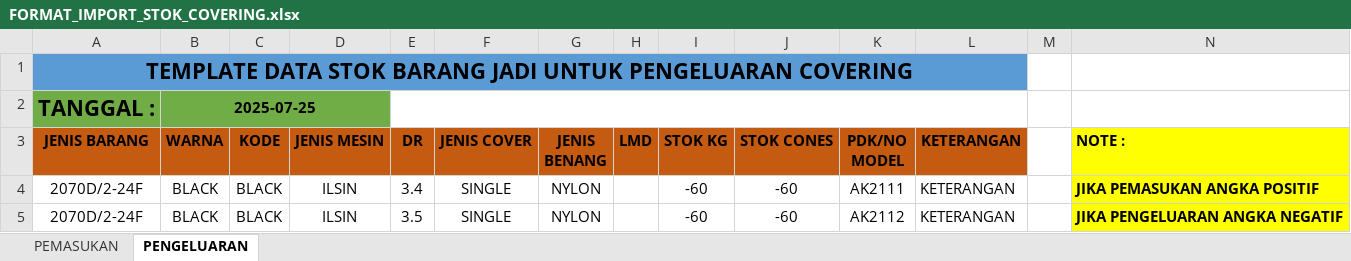
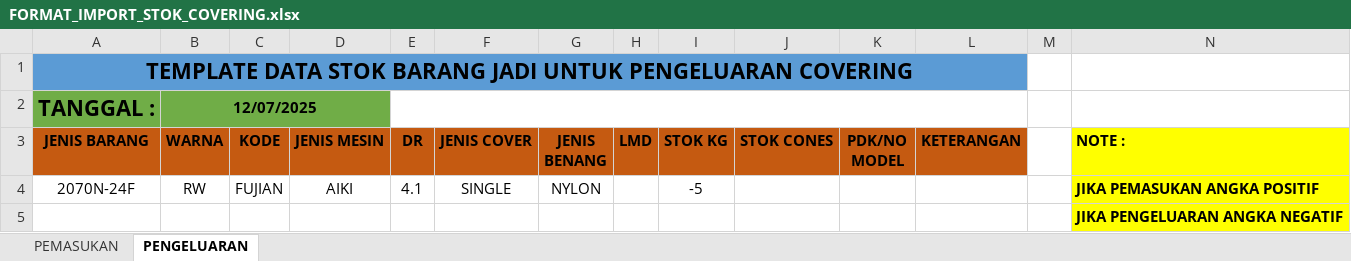
Before and after one commit to Kahatexdev/MaterialSystem, an Excel workbook: public/template/FORMAT_IMPORT_STOK_COVERING.xlsx, sheet PENGELUARAN, drawn as a sheet; values as stored, in another font and other column widths than the file's, no borders; removed rows and columns are numbered as before the commit, all else as after; the diff names each change by its address in the sheet, - before the commit and + after, or states it on an @@ line.

Commit message:
fix import pemasukan pengeluaran covering

```diff
--- a/public/template/FORMAT_IMPORT_STOK_COVERING.xlsx (sheet PENGELUARAN)
+++ b/public/template/FORMAT_IMPORT_STOK_COVERING.xlsx (sheet PENGELUARAN)
-B2 (WARNA): 2025-07-25
+B2 (WARNA): 12/07/2025
-row 4: 2070D/2-24F | BLACK | BLACK | ILSIN | 3.4 | SINGLE | NYLON |  | -60 | -60 | AK2111 | KETERANGAN |  | JIKA PEMASUKAN ANGKA POSITIF
-row 5: 2070D/2-24F | BLACK | BLACK | ILSIN | 3.5 | SINGLE | NYLON |  | -60 | -60 | AK2112 | KETERANGAN |  | JIKA PENGELUARAN ANGKA NEGATIF
+row 4: 2070N-24F | RW | FUJIAN | AIKI | 4.1 | SINGLE | NYLON |  | -5 |  |  |  |  | JIKA PEMASUKAN ANGKA POSITIF
+row 5:  |  |  |  |  |  |  |  |  |  |  |  |  | JIKA PENGELUARAN ANGKA NEGATIF
```
Also changed, not shown: sheet PEMASUKAN, public/template/FORMAT_IMPORT_STOK BAHAN_BAKU_COVERING.xlsx, 3 other files.
